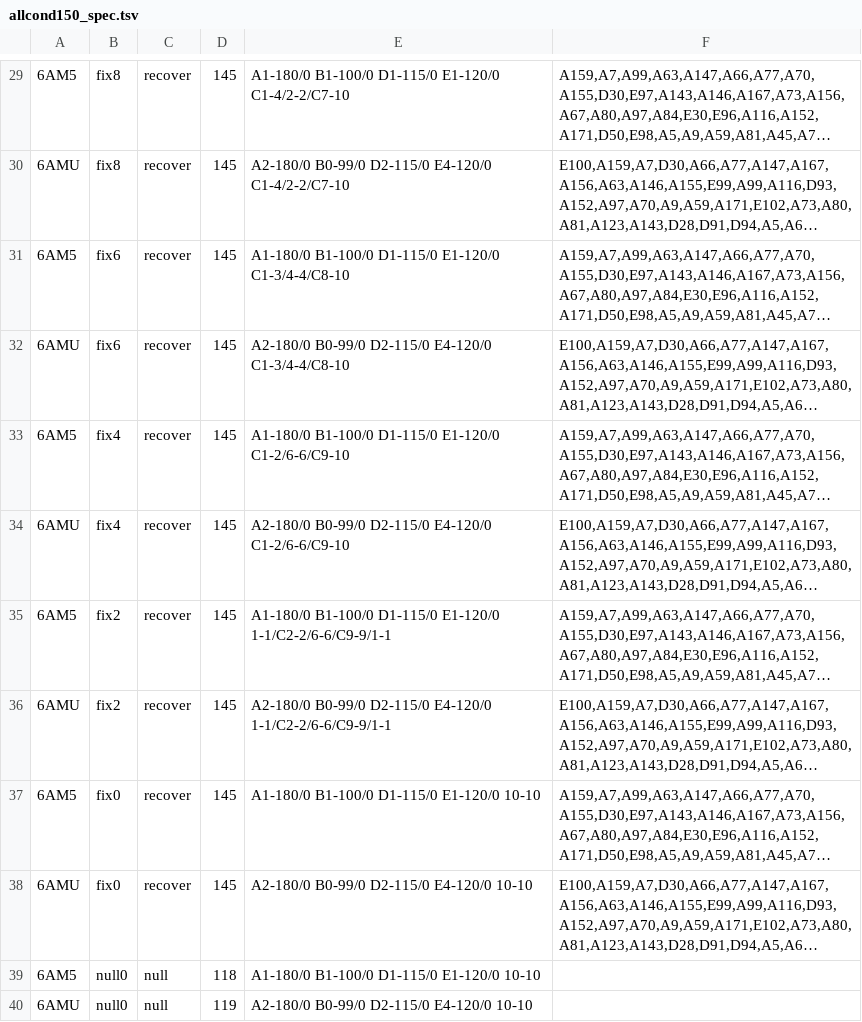
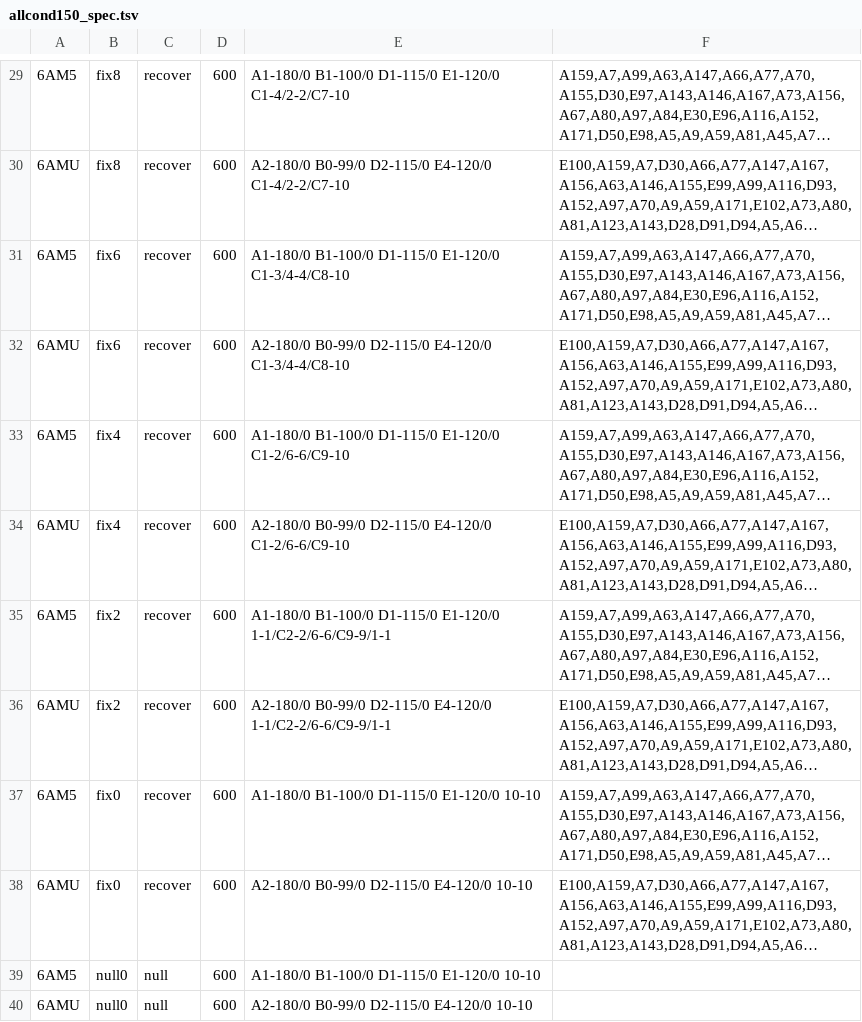
Before and after one commit to sermare/if-mhc, a TSV file: jobs/allcond150_spec.tsv, drawn as a sheet; only a part is shown, gaps mark what is left out; long unchanged cells end in …; the diff covers the shown part only; the diff names each change by its address in the sheet, - before the commit and + after, or states it on an @@ line.

```diff
--- a/jobs/allcond150_spec.tsv
+++ b/jobs/allcond150_spec.tsv
-D29:D38: 145
+D29:D38: 600
-D39: 118
+D39: 600
-D40: 119
+D40: 600
```
Also changed, not shown: 28 edited cells elsewhere in this file, 5 other files.
